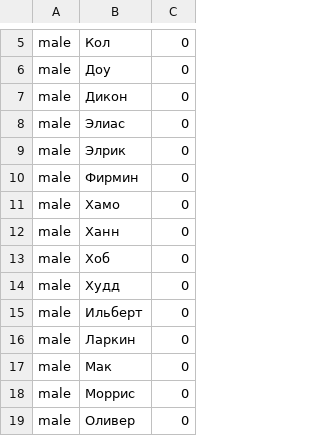
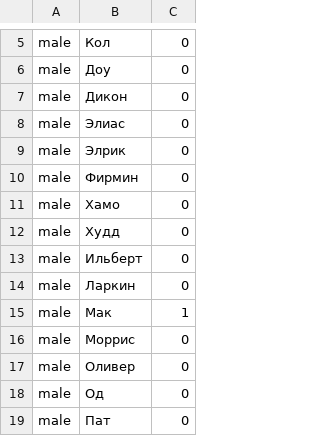
Before and after one commit to girvel/fallen, a CSV file: src/engine/naming/names/first.csv, drawn as a sheet; only a part is shown, gaps mark what is left out; the shorter side is filled out with more unchanged rows.

```diff
--- a/src/engine/naming/names/first.csv
+++ b/src/engine/naming/names/first.csv
@@ -11,4 +11,2 @@ male,Фирмин,0
 male,Хамо,0
-male,Ханн,0
-male,Хоб,0
 male,Худд,0
@@ -16,3 +14,3 @@ male,Ильберт,0
 male,Ларкин,0
-male,Мак,0
+male,Мак,1
 male,Моррис,0
```
Also changed, not shown: 11 other files.
